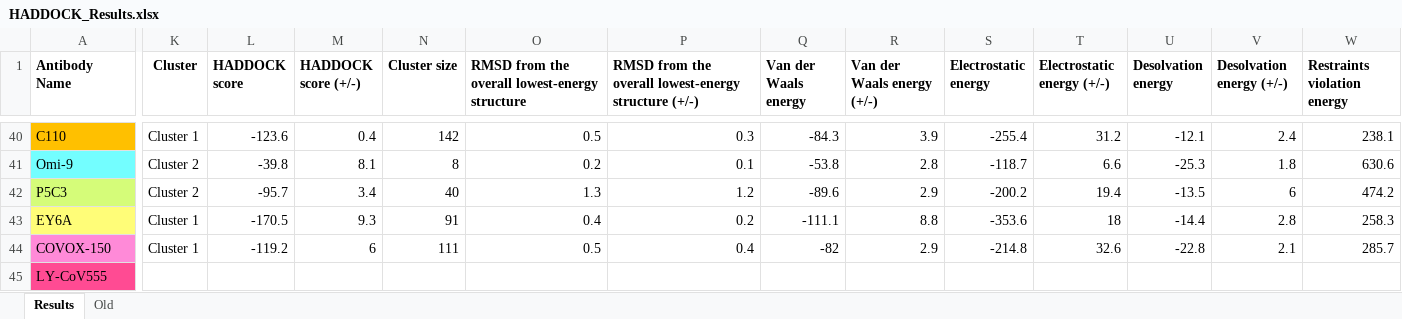
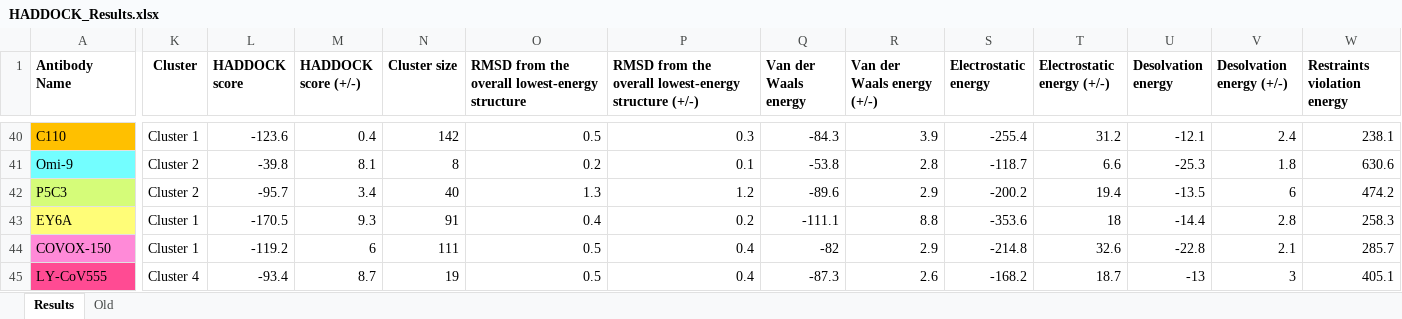
Before and after one commit to colbyford/SARS-CoV-2_B.1.1.529_Spike-RBD_Predictions, an Excel workbook: subvariants/XBB.1_recombination/HADDOCK_Results.xlsx, sheet Results, drawn as a sheet; only a part is shown, gaps mark what is left out; values as stored, in another font and other column widths than the file's, no borders; the diff covers the shown part only; the diff names each change by its address in the sheet, - before the commit and + after, or states it on an @@ line.

Commit message:
Update HADDOCK_Results.xlsx

```diff
--- a/subvariants/XBB.1_recombination/HADDOCK_Results.xlsx (sheet Results)
+++ b/subvariants/XBB.1_recombination/HADDOCK_Results.xlsx (sheet Results)
-K45 (Cluster): (empty)
+K45 (Cluster): Cluster 4
-L45 (HADDOCK score): (empty)
+L45 (HADDOCK score): -93.4
-M45 (HADDOCK score (+/-)): (empty)
+M45 (HADDOCK score (+/-)): 8.7
-N45 (Cluster size): (empty)
+N45 (Cluster size): 19
-O45: (empty)
+O45: 0.5
-P45: (empty)
+P45: 0.4
-Q45 (Van der Waals energy): (empty)
+Q45 (Van der Waals energy): -87.3
-R45 (Van der Waals energy (+/-)): (empty)
+R45 (Van der Waals energy (+/-)): 2.6
-S45 (Electrostatic energy): (empty)
+S45 (Electrostatic energy): -168.2
-T45 (Electrostatic energy (+/-)): (empty)
+T45 (Electrostatic energy (+/-)): 18.7
-U45 (Desolvation energy): (empty)
+U45 (Desolvation energy): -13
-V45 (Desolvation energy (+/-)): (empty)
+V45 (Desolvation energy (+/-)): 3
-W45 (Restraints violation energy): (empty)
+W45 (Restraints violation energy): 405.1
```
Also changed, not shown: 55 edited cells elsewhere in this sheet.
